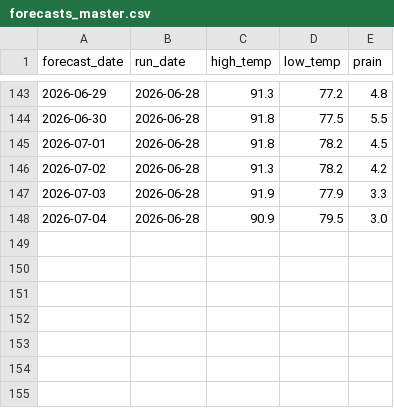
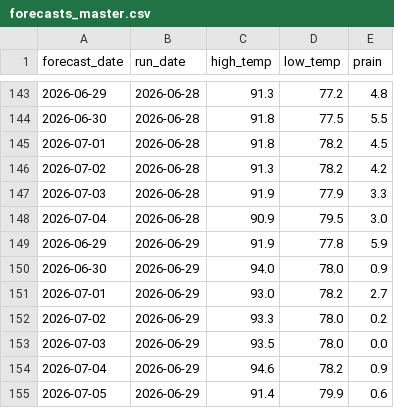
Before and after one commit to alexanderjefferson/taiwan-weather-tracker, a CSV file: data/forecasts/forecasts_master.csv, drawn as a sheet; only a part is shown, gaps mark what is left out.

Commit message:
daily forecast update

```diff
--- a/data/forecasts/forecasts_master.csv
+++ b/data/forecasts/forecasts_master.csv
@@ -148 +148,8 @@ forecast_date,run_date,high_temp,low_temp,prain
 2026-07-04,2026-06-28,90.9,79.5,3.0
+2026-06-29,2026-06-29,91.9,77.8,5.9
+2026-06-30,2026-06-29,94.0,78.0,0.9
+2026-07-01,2026-06-29,93.0,78.2,2.7
+2026-07-02,2026-06-29,93.3,78.0,0.2
+2026-07-03,2026-06-29,93.5,78.0,0.0
+2026-07-04,2026-06-29,94.6,78.2,0.9
+2026-07-05,2026-06-29,91.4,79.9,0.6
```
Also changed, not shown: data/observations/daily_actual.csv.
